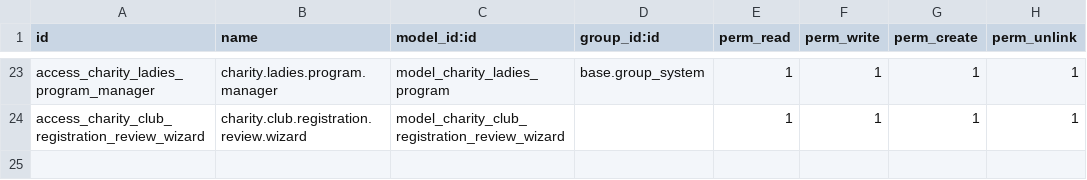
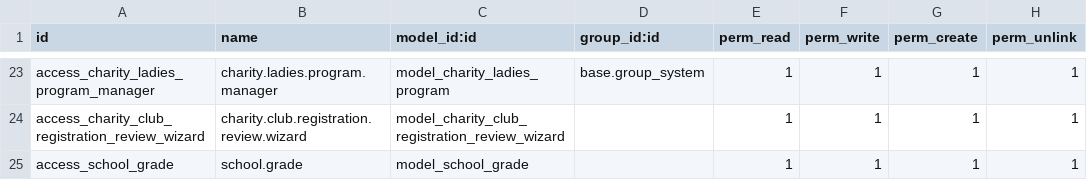
Before and after one commit to ahmedlabib1729/odoo18Modules_Comu, a CSV file: charity_clubs/security/ir.model.access.csv, drawn as a sheet; only a part is shown, gaps mark what is left out; the diff names each change by its address in the sheet, - before the commit and + after, or states it on an @@ line.

```diff
--- a/charity_clubs/security/ir.model.access.csv
+++ b/charity_clubs/security/ir.model.access.csv
+row 25: access_school_grade | school.grade | model_school_grade |  | 1 | 1 | 1 | 1
```
Also changed, not shown: 8 other files.
